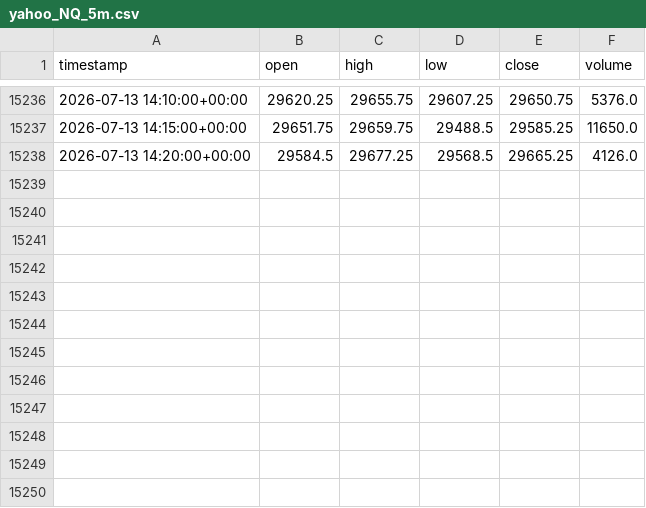
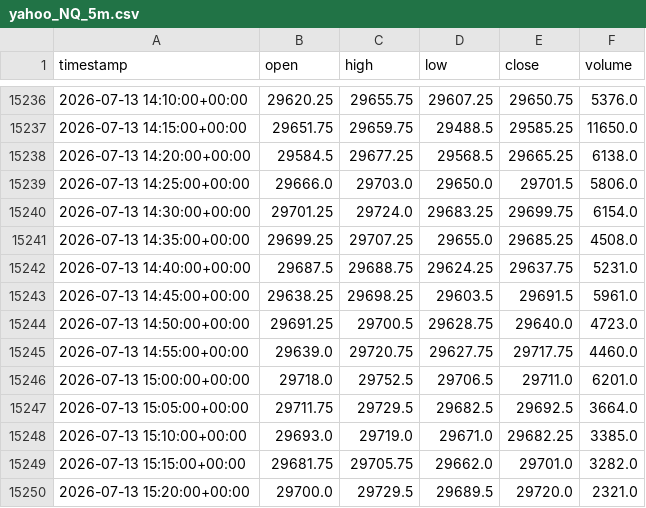
Before and after one commit to vpchaume-ship-it/Trading-OS, a CSV file: data/yahoo_NQ_5m.csv, drawn as a sheet; only a part is shown, gaps mark what is left out.

```diff
--- a/data/yahoo_NQ_5m.csv
+++ b/data/yahoo_NQ_5m.csv
@@ -15237,2 +15237,14 @@ timestamp,open,high,low,close,volume
 2026-07-13 14:15:00+00:00,29651.75,29659.75,29488.5,29585.25,11650.0
-2026-07-13 14:20:00+00:00,29584.5,29677.25,29568.5,29665.25,4126.0
+2026-07-13 14:20:00+00:00,29584.5,29677.25,29568.5,29665.25,6138.0
+2026-07-13 14:25:00+00:00,29666.0,29703.0,29650.0,29701.5,5806.0
+2026-07-13 14:30:00+00:00,29701.25,29724.0,29683.25,29699.75,6154.0
+2026-07-13 14:35:00+00:00,29699.25,29707.25,29655.0,29685.25,4508.0
+2026-07-13 14:40:00+00:00,29687.5,29688.75,29624.25,29637.75,5231.0
+2026-07-13 14:45:00+00:00,29638.25,29698.25,29603.5,29691.5,5961.0
+2026-07-13 14:50:00+00:00,29691.25,29700.5,29628.75,29640.0,4723.0
+2026-07-13 14:55:00+00:00,29639.0,29720.75,29627.75,29717.75,4460.0
+2026-07-13 15:00:00+00:00,29718.0,29752.5,29706.5,29711.0,6201.0
+2026-07-13 15:05:00+00:00,29711.75,29729.5,29682.5,29692.5,3664.0
+2026-07-13 15:10:00+00:00,29693.0,29719.0,29671.0,29682.25,3385.0
+2026-07-13 15:15:00+00:00,29681.75,29705.75,29662.0,29701.0,3282.0
+2026-07-13 15:20:00+00:00,29700.0,29729.5,29689.5,29720.0,2321.0
```
Also changed, not shown: 2 other files.
